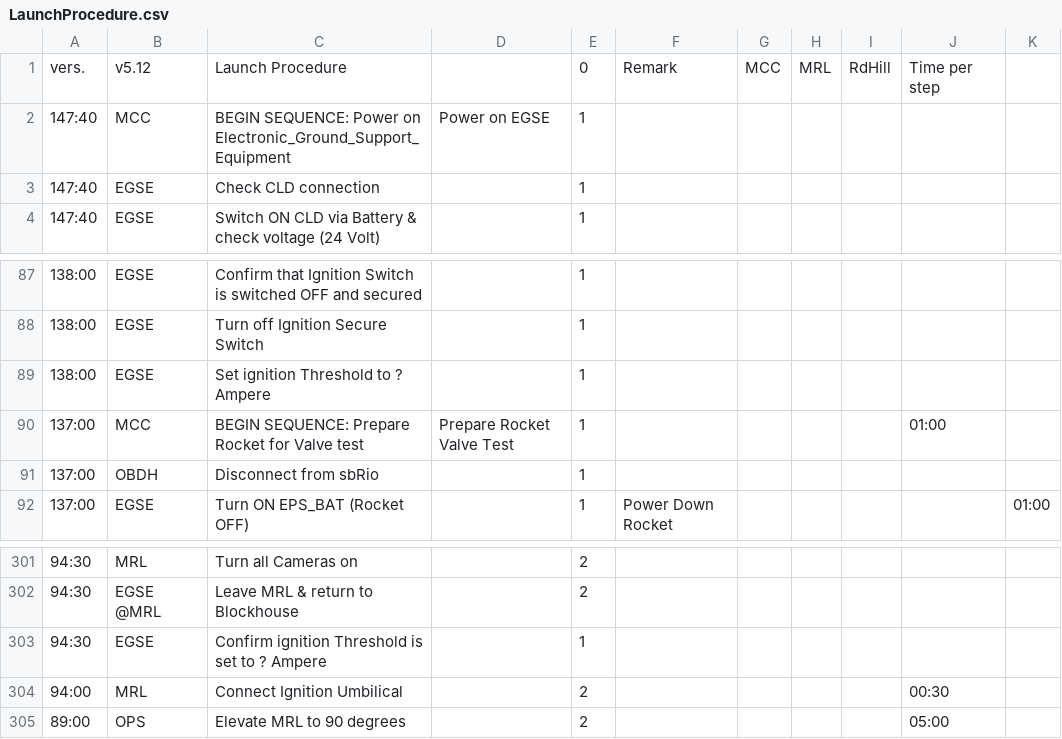
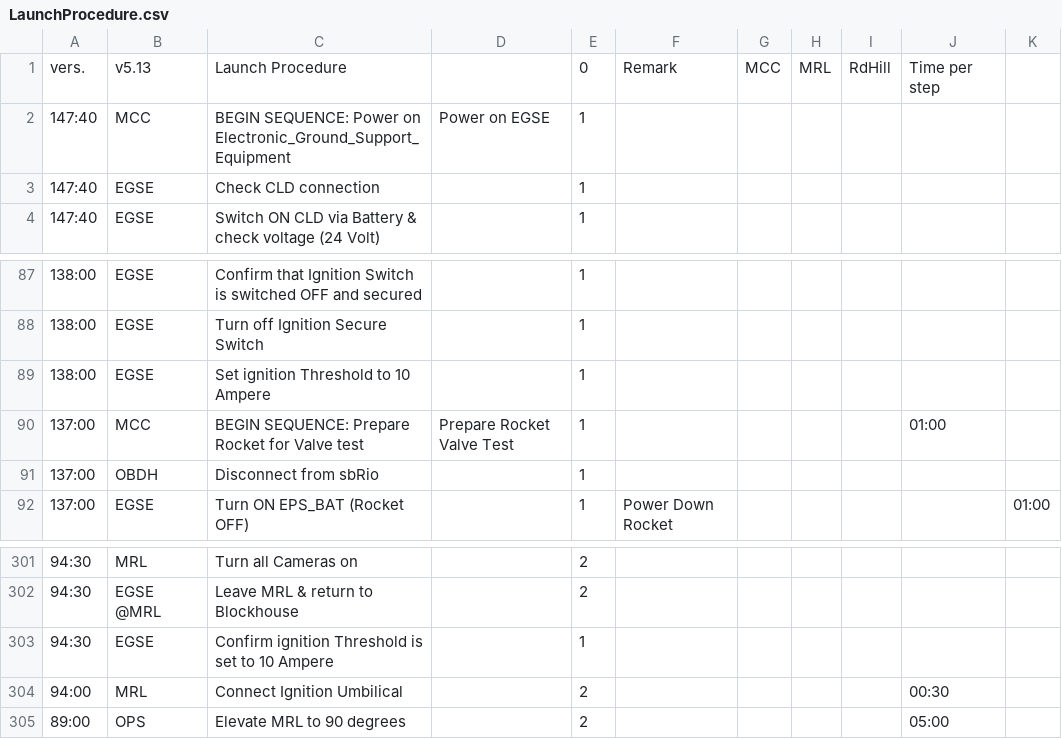
Before and after one commit to b1noc/procedure, a CSV file: LaunchProcedure.csv, drawn as a sheet; only a part is shown, gaps mark what is left out.

Commit message:
corrected ignition threshold

```diff
--- a/LaunchProcedure.csv
+++ b/LaunchProcedure.csv
@@ -1,2 +1,2 @@
-vers.;v5.12;Launch Procedure;;0;Remark;MCC;MRL;RdHill;Time per step;
+vers.;v5.13;Launch Procedure;;0;Remark;MCC;MRL;RdHill;Time per step;
 147:40;MCC;BEGIN SEQUENCE: Power on Electronic_Ground_Support_Equipment;Power on EGSE;1;;;;;;
@@ -88,3 +88,3 @@ vers.;v5.12;Launch Procedure;;0;Remark;MCC;MRL;RdHill;Time per step;
 138:00;EGSE;Turn off Ignition Secure Switch;;1;;;;;;
-138:00;EGSE;Set ignition Threshold to ? Ampere;;1;;;;;;
+138:00;EGSE;Set ignition Threshold to 10 Ampere;;1;;;;;;
 137:00;MCC;BEGIN SEQUENCE: Prepare Rocket for Valve test; Prepare Rocket Valve Test;1;;;;;01:00;
@@ -304,3 +304,3 @@ vers.;v5.12;Launch Procedure;;0;Remark;MCC;MRL;RdHill;Time per step;
 94:30;EGSE @MRL;Leave MRL & return to Blockhouse;;2;;;;;;
-94:30;EGSE;Confirm ignition Threshold is set to ? Ampere;;1;;;;;;
+94:30;EGSE;Confirm ignition Threshold is set to 10 Ampere;;1;;;;;;
 94:00;MRL;Connect Ignition Umbilical;;2;;;;;00:30;
```
Also changed, not shown: AbortProcedure.csv, PassivationProcedure.csv.
